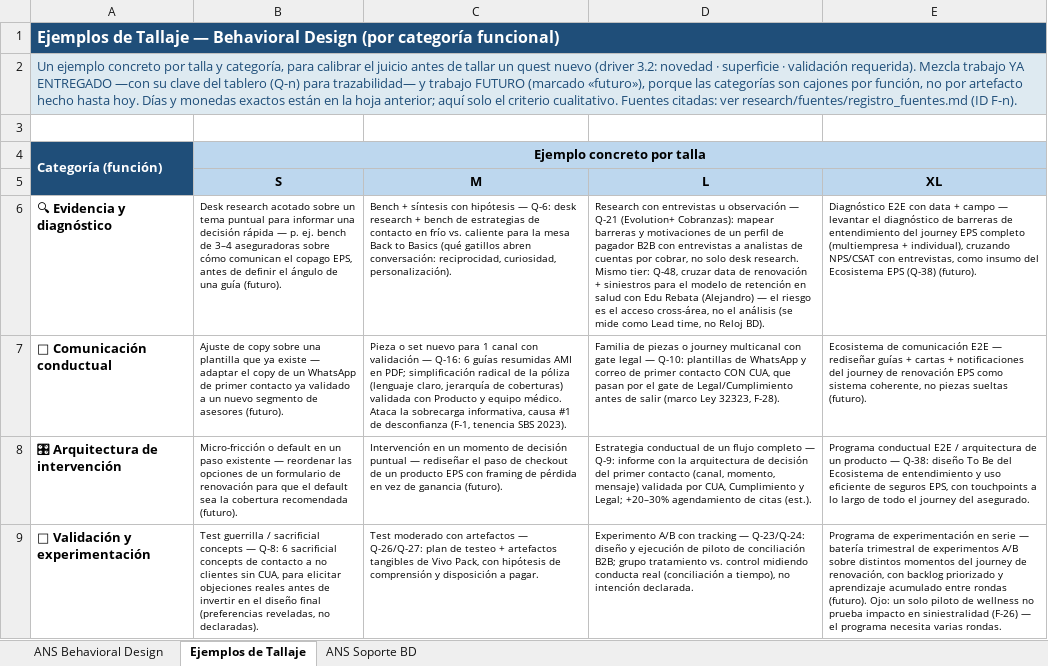
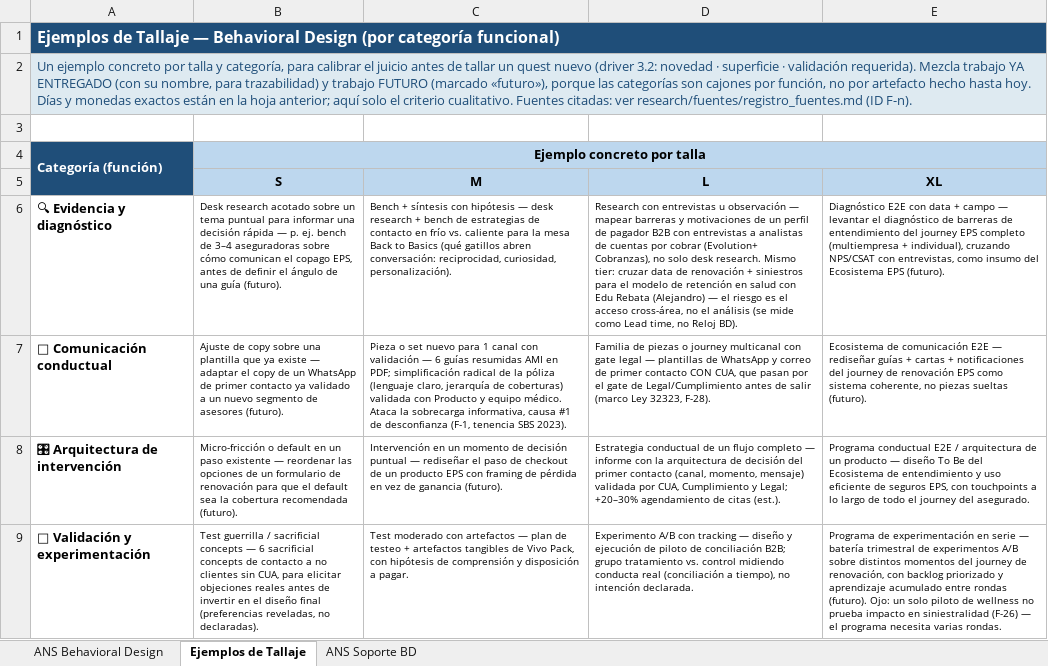
Before and after one commit to Rumipyramid/Machine_Learning, an Excel workbook: reportes/ANS_Behavioral_Design_propuesta.xlsx, sheet Ejemplos de Tallaje, drawn as a sheet; only a part is shown; values as stored, in another font and other column widths than the file's, no borders; the diff covers the shown part only; the diff names each change by its address in the sheet, - before the commit and + after, or states it on an @@ line.

```diff
--- a/reportes/ANS_Behavioral_Design_propuesta.xlsx (sheet Ejemplos de Tallaje)
+++ b/reportes/ANS_Behavioral_Design_propuesta.xlsx (sheet Ejemplos de Tallaje)
-A2: …YA ENTREGADO —con su clave del tablero (Q-n) para trazabilidad— y trabajo…
+A2: …YA ENTREGADO (con su nombre, para trazabilidad) y trabajo…
-C6 (M): …hipótesis — Q-6: desk research…
+C6 (M): …hipótesis — desk research…
-D6 (L): …observación — Q-21 (Evolution+ Cobranzas): mapear barreras y motivaciones de un perfil de pagador B2B con entrevistas a analistas de cuentas por cobrar, no solo desk research. Mismo tier: Q-48, cruzar data…
+D6 (L): …observación — mapear barreras y motivaciones de un perfil de pagador B2B con entrevistas a analistas de cuentas por cobrar (Evolution+ Cobranzas), no solo desk research. Mismo tier: cruzar data…
-E6 (XL): …Ecosistema EPS (Q-38) (futuro).
+E6 (XL): …Ecosistema EPS (futuro).
-C7 (M): …validación — Q-16: 6 guías…
+C7 (M): …validación — 6 guías…
-D7 (L): …legal — Q-10: plantillas de…
+D7 (L): …legal — plantillas de…
-D8 (L): …completo — Q-9: informe con…
+D8 (L): …completo — informe con…
-E8 (XL): …producto — Q-38: diseño To…
+E8 (XL): …producto — diseño To…
-B9 (S): …concepts — Q-8: 6 sacrificial…
+B9 (S): …concepts — 6 sacrificial…
-C9 (M): …artefactos — Q-26/Q-27: plan de…
+C9 (M): …artefactos — plan de…
-D9 (L): …tracking — Q-23/Q-24: diseño y…
+D9 (L): …tracking — diseño y…
```
Also changed, not shown: 11 edited cells elsewhere in this sheet, 2 other files.
